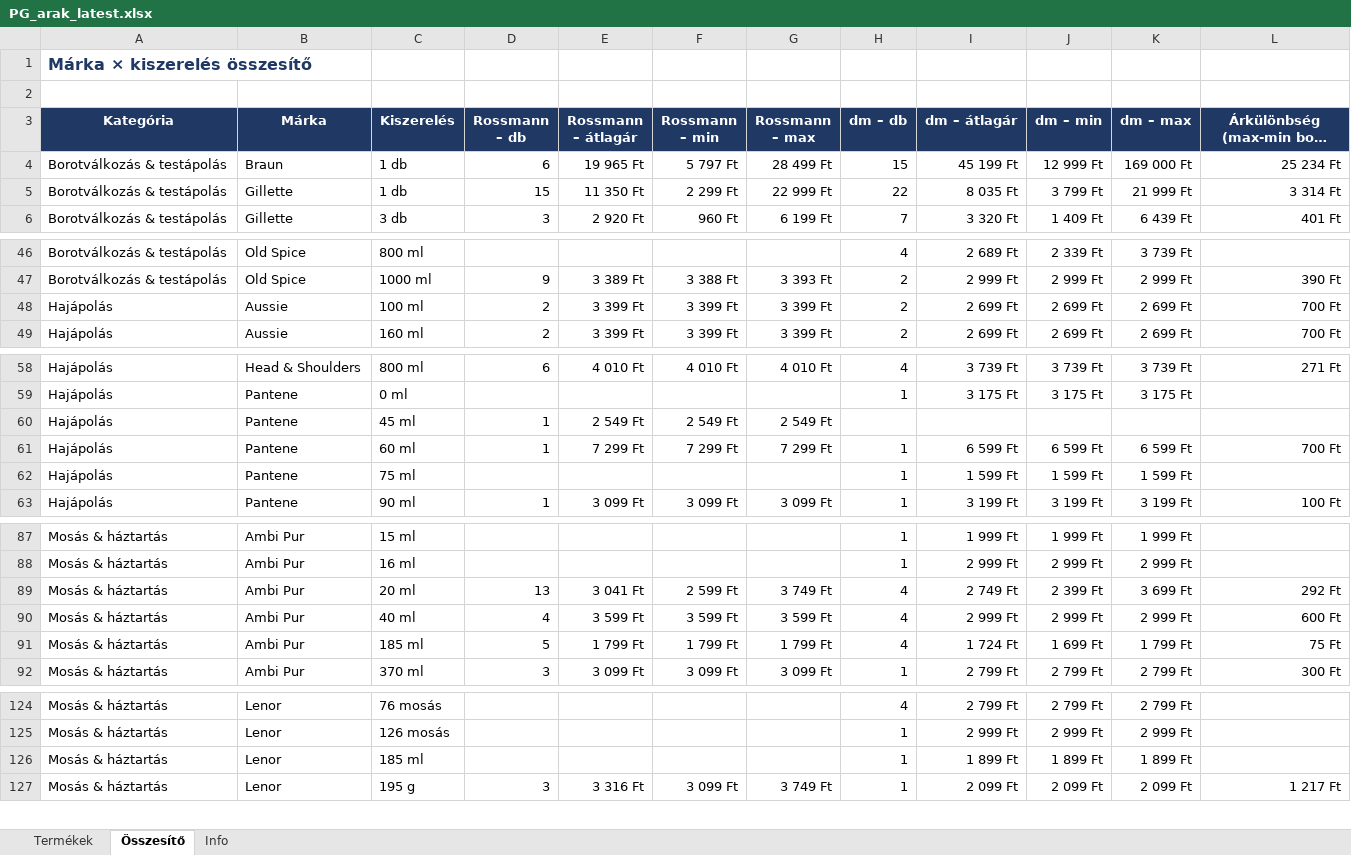
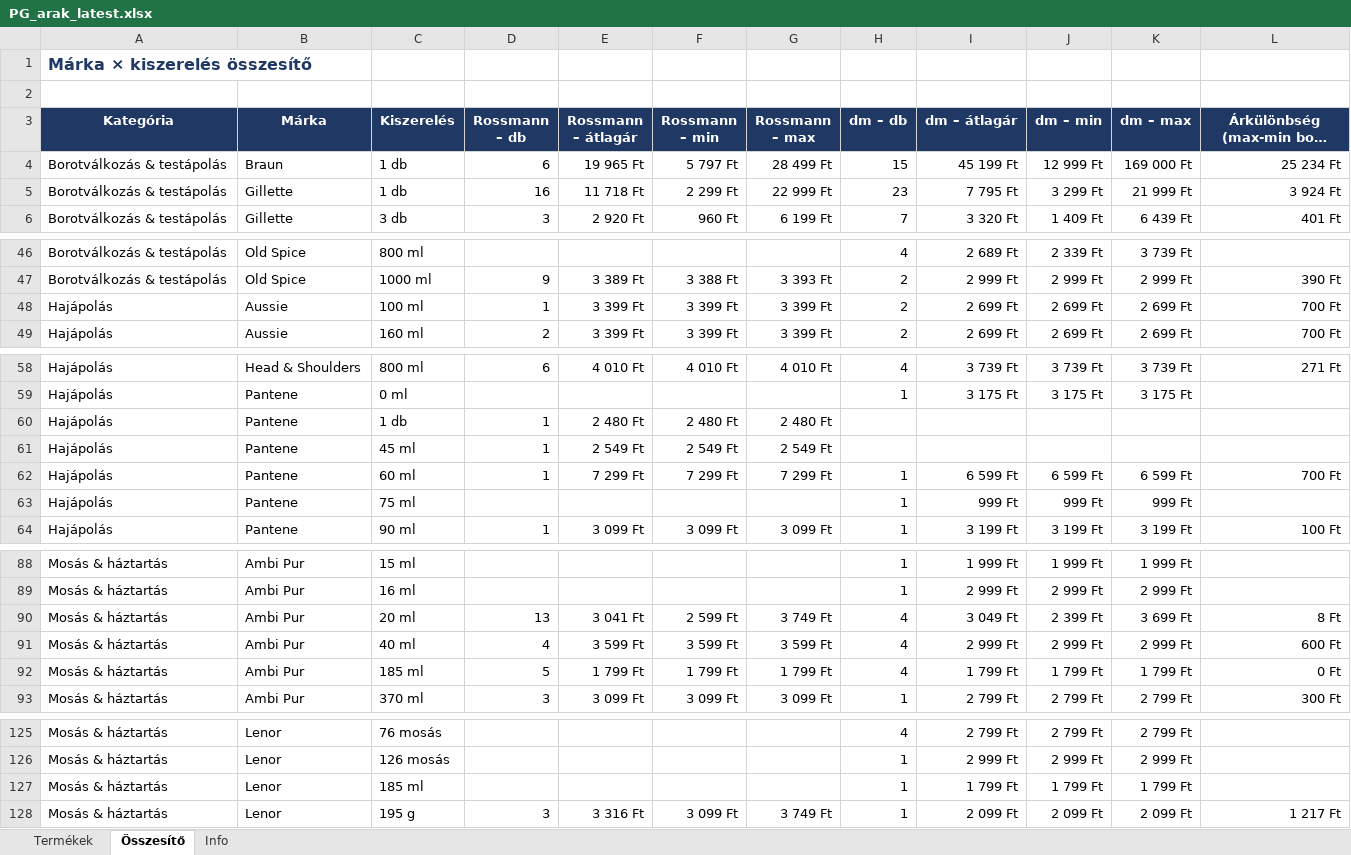
Before and after one commit to MatraBendi/Dm_Rsm_Scraper, an Excel workbook: docs/data/PG_arak_latest.xlsx, sheet Összesítő, drawn as a sheet; only a part is shown, gaps mark what is left out; long unchanged cells end in …; values as stored, in another font and other column widths than the file's, no borders; addresses are those after the commit; the diff names each change by its address in the sheet, - before the commit and + after, or states it on an @@ line.

```diff
--- a/docs/data/PG_arak_latest.xlsx (sheet Összesítő)
+++ b/docs/data/PG_arak_latest.xlsx (sheet Összesítő)
-D5 (Rossmann – db): 15
+D5 (Rossmann – db): 16
-E5 (Rossmann – átlagár): 11 350 Ft
+E5 (Rossmann – átlagár): 11 718 Ft
-H5 (dm – db): 22
+H5 (dm – db): 23
-I5 (dm – átlagár): 8 035 Ft
+I5 (dm – átlagár): 7 795 Ft
-J5 (dm – min): 3 799 Ft
+J5 (dm – min): 3 299 Ft
-L5: 3 314 Ft
+L5: 3 924 Ft
-D48 (Rossmann – db): 2
+D48 (Rossmann – db): 1
+row 60: Hajápolás | Pantene | 1 db | 1 | 2 480 Ft | 2 480 Ft | 2 480 Ft
-I63 (dm – átlagár): 1 599 Ft
+I63 (dm – átlagár): 999 Ft
-J63 (dm – min): 1 599 Ft
+J63 (dm – min): 999 Ft
-K63 (dm – max): 1 599 Ft
+K63 (dm – max): 999 Ft
-I90 (dm – átlagár): 2 749 Ft
+I90 (dm – átlagár): 3 049 Ft
-L90: 292 Ft
+L90: 8 Ft
-I92 (dm – átlagár): 1 724 Ft
+I92 (dm – átlagár): 1 799 Ft
-J92 (dm – min): 1 699 Ft
+J92 (dm – min): 1 799 Ft
-L92: 75 Ft
+L92: 0 Ft
-I127 (dm – átlagár): 1 899 Ft
+I127 (dm – átlagár): 1 799 Ft
-J127 (dm – min): 1 899 Ft
+J127 (dm – min): 1 799 Ft
-K127 (dm – max): 1 899 Ft
+K127 (dm – max): 1 799 Ft
```
Also changed, not shown: sheet Termékek, sheet Info, 4 other files.
